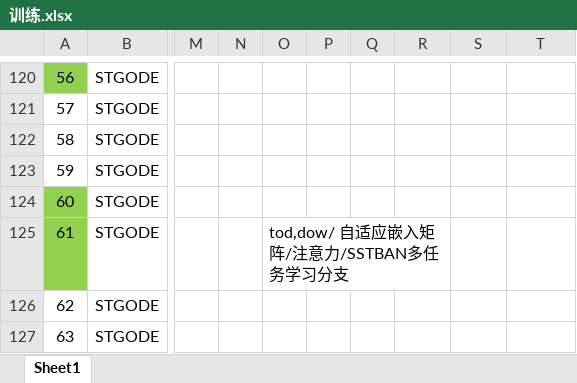
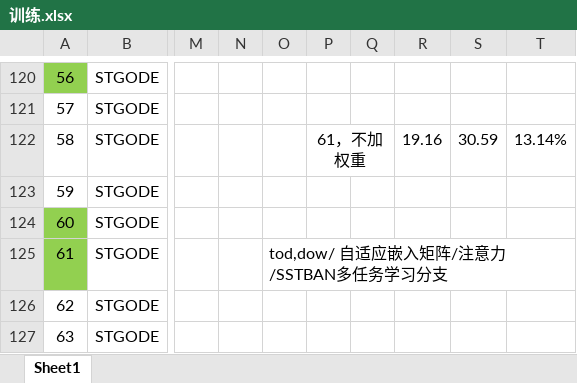
Before and after one commit to turmony/ModelInfo, an Excel workbook: 训练.xlsx, sheet Sheet1, drawn as a sheet; only a part is shown, gaps mark what is left out; values as stored, in another font and other column widths than the file's, no borders; the diff covers the shown part only; the diff names each change by its address in the sheet, - before the commit and + after, or states it on an @@ line.

```diff
--- a/训练.xlsx (sheet Sheet1)
+++ b/训练.xlsx (sheet Sheet1)
-P122: (empty)
+P122: 61，不加权重
+P122:Q122 merged
-R122: (empty)
+R122: 19.16
-S122: (empty)
+S122: 30.59
-T122: (empty)
+T122: 13.14%
-O125:R125 merged
+O125:T125 merged
```
Also changed, not shown: cell formats and merged cells elsewhere in this sheet.
